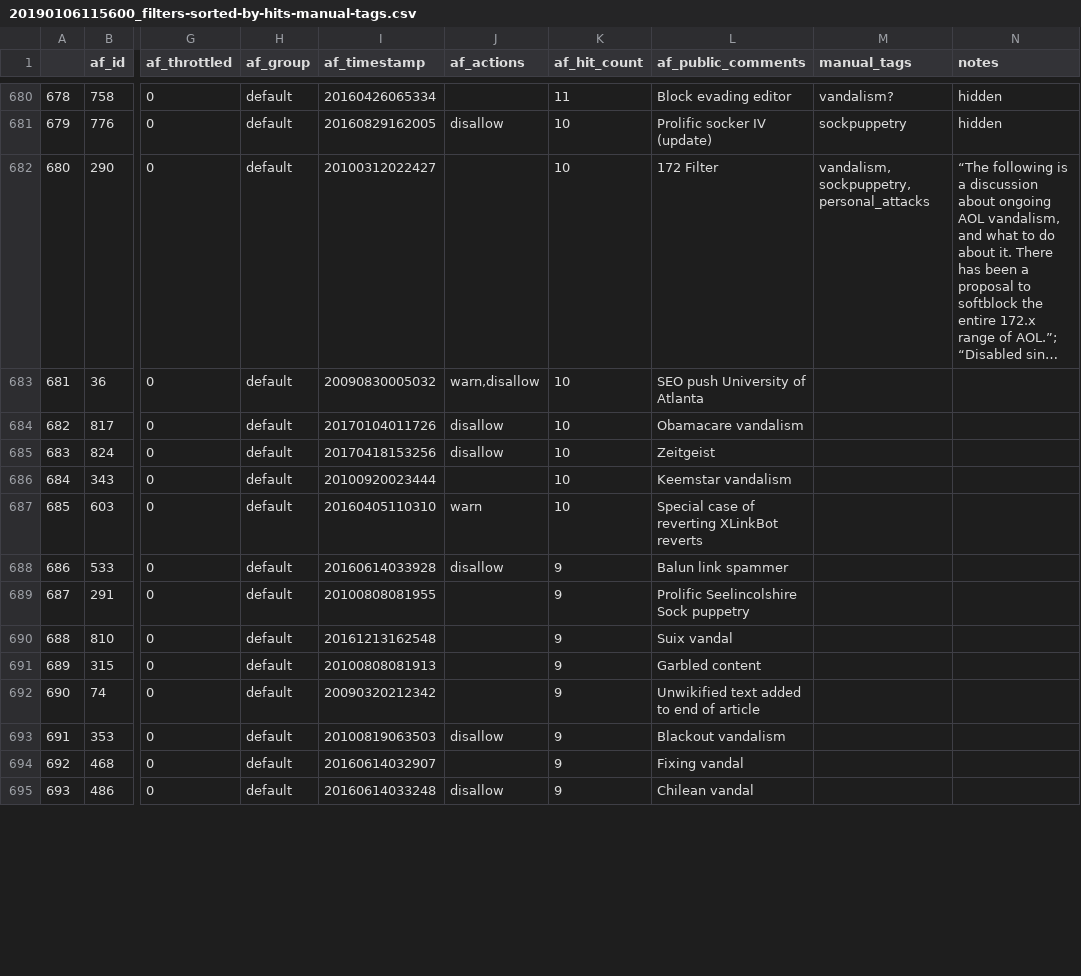
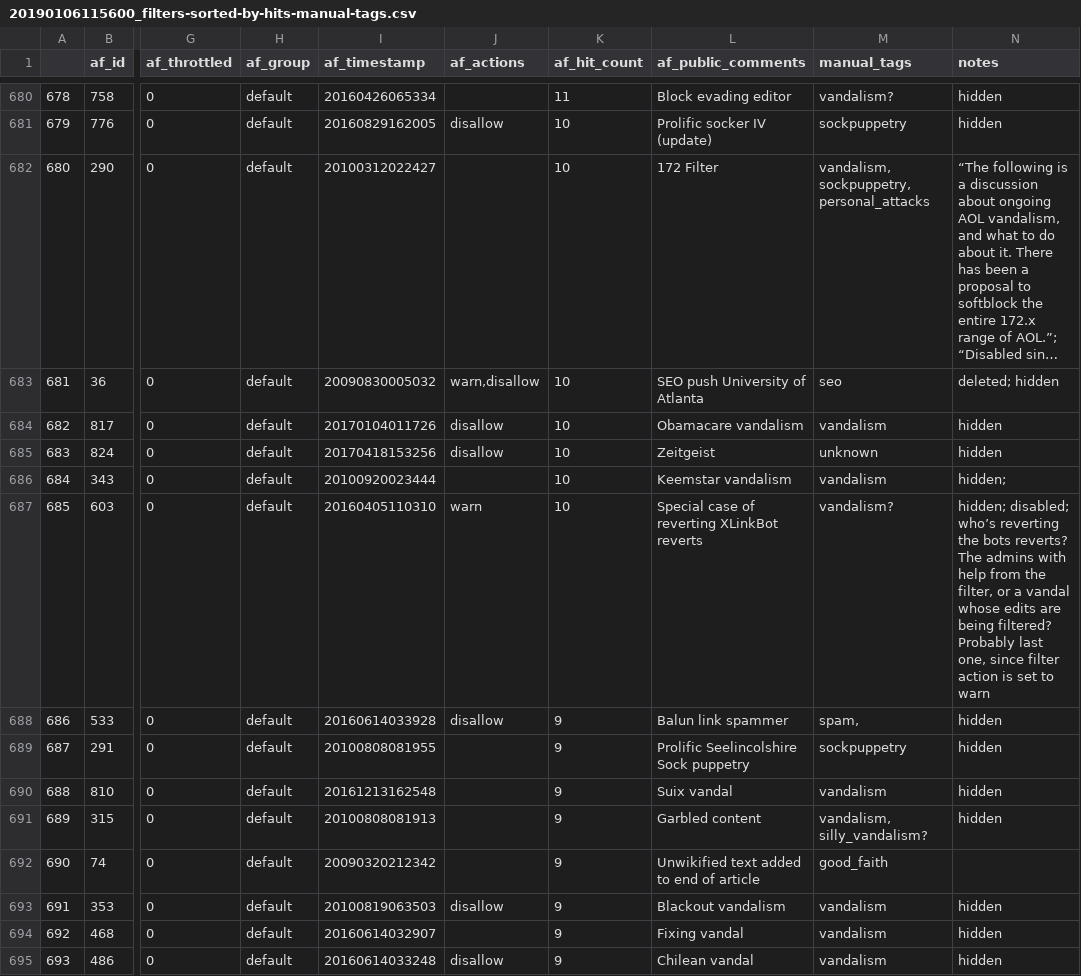
Before and after one commit to lusy/wikifilters, a CSV file: filter-lists/20190106115600_filters-sorted-by-hits-manual-tags.csv, drawn as a sheet; only a part is shown, gaps mark what is left out; long unchanged cells end in …; the diff covers the shown part only; the diff names each change by its address in the sheet, - before the commit and + after, or states it on an @@ line.

Commit message:
Annotate more filters

```diff
--- a/filter-lists/20190106115600_filters-sorted-by-hits-manual-tags.csv
+++ b/filter-lists/20190106115600_filters-sorted-by-hits-manual-tags.csv
-M683 (manual_tags): (empty)
+M683 (manual_tags): seo
-N683 (notes): (empty)
+N683 (notes): deleted; hidden
-M684 (manual_tags): (empty)
+M684 (manual_tags): vandalism
-N684:N685 (notes): (empty)
+N684:N685 (notes): hidden
-M685 (manual_tags): (empty)
+M685 (manual_tags): unknown
-M686 (manual_tags): (empty)
+M686 (manual_tags): vandalism
-N686 (notes): (empty)
+N686 (notes): hidden;
-M687 (manual_tags): (empty)
+M687 (manual_tags): vandalism?
-N687 (notes): (empty)
+N687 (notes): hidden; disabled; who’s reverting the bots reverts? The admins with help from the filter, or a vandal whose edits are being filtered? Probably last one, since filter action is set to warn
-M688 (manual_tags): (empty)
+M688 (manual_tags): spam,
-N688:N691 (notes): (empty)
+N688:N691 (notes): hidden
-M689 (manual_tags): (empty)
+M689 (manual_tags): sockpuppetry
-M690 (manual_tags): (empty)
+M690 (manual_tags): vandalism
-M691 (manual_tags): (empty)
+M691 (manual_tags): vandalism, silly_vandalism?
-M692 (manual_tags): (empty)
+M692 (manual_tags): good_faith
-M693:M695 (manual_tags): (empty)
+M693:M695 (manual_tags): vandalism
-N693:N695 (notes): (empty)
+N693:N695 (notes): hidden
```
Also changed, not shown: 36 edited cells elsewhere in this file.
